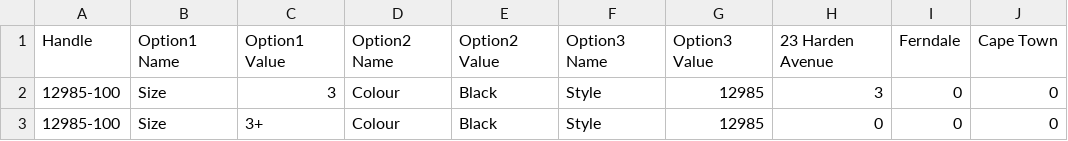
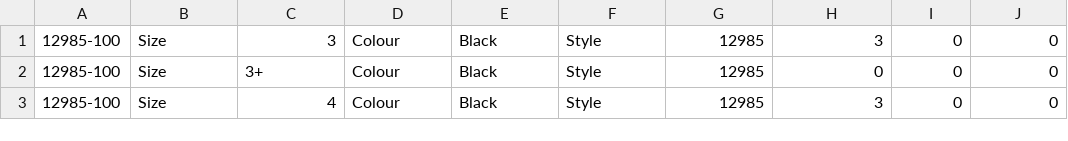
Before and after one commit to mattcremerband/froggie-takealot-stock-sync, a CSV file: Shopify.csv, drawn as a sheet; only a part is shown; the shorter side is filled out with more unchanged rows; the diff names each change by its address in the sheet, - before the commit and + after, or states it on an @@ line.

Commit message:
feat: replaced header based column selection with column number based selection. Added hyphen to SKU concatenation

```diff
--- a/Shopify.csv
+++ b/Shopify.csv
-row 1: Handle | Option1 Name | Option1 Value | Option2 Name | Option2 Value | Option3 Name | Option3 Value | 23 Harden Avenue | Ferndale | Cape Town
```
Also changed, not shown: 6 other files.
